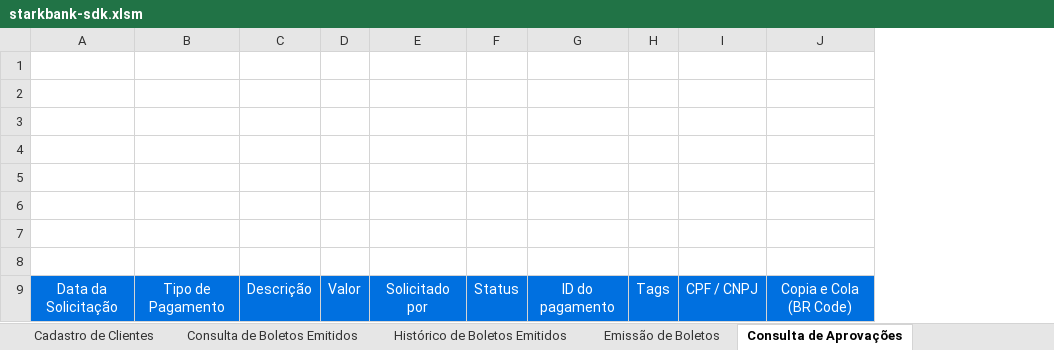
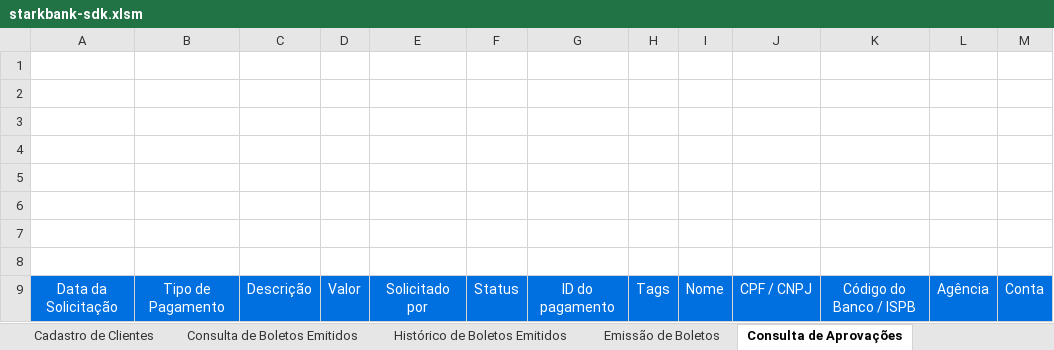
Before and after one commit to starkbank/sdk-excel, an Excel workbook: starkbank-sdk.xlsm, sheet Consulta de Aprovações, drawn as a sheet; values as stored, in another font and other column widths than the file's, no borders; charts and pictures not drawn; removed rows and columns are numbered as before the commit, all else as after; the diff names each change by its address in the sheet, - before the commit and + after, or states it on an @@ line.

```diff
--- a/starkbank-sdk.xlsm (sheet Consulta de Aprovações)
+++ b/starkbank-sdk.xlsm (sheet Consulta de Aprovações)
+column I, row 9: Nome
-column J, row 9: Copia e Cola (BR Code)
+column K, row 9: Código do Banco / ISPB
+column L, row 9: Agência
+column M, row 9: Conta
```
Also changed, not shown: sheet Principal, sheet Emissão de Boletos, charts or pictures, 40 other files.
